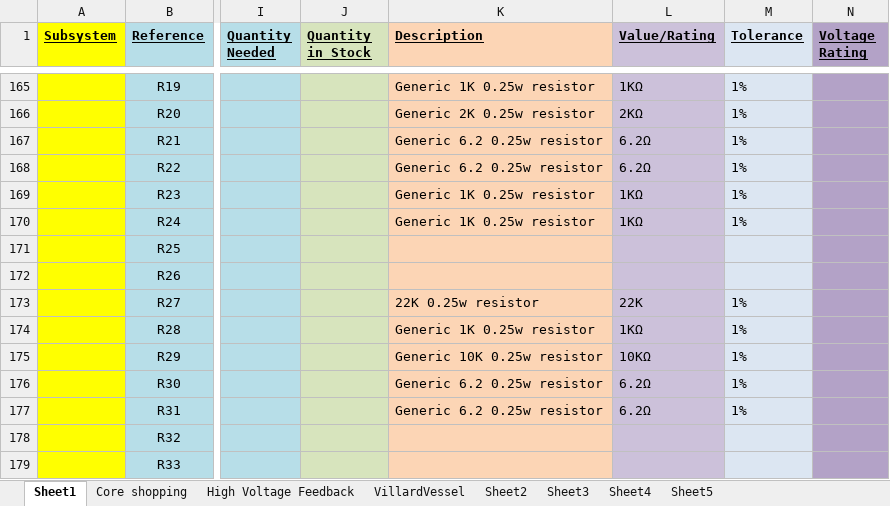
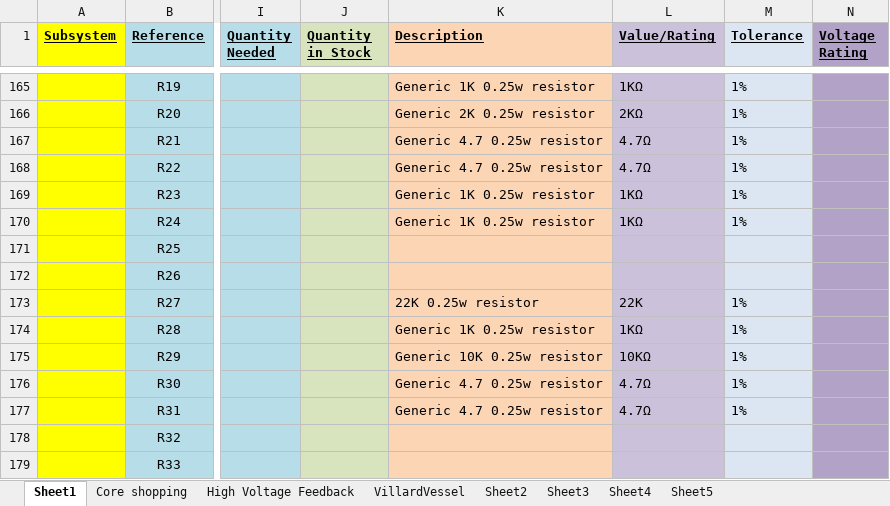
Before and after one commit to harrypatrick442/hvps, an Excel workbook: Spreadsheets/Parts_HVPSController2.xlsx, sheet Sheet1, drawn as a sheet; only a part is shown, gaps mark what is left out; values as stored, in another font and other column widths than the file's, no borders; the diff names each change by its address in the sheet, - before the commit and + after, or states it on an @@ line.

```diff
--- a/Spreadsheets/Parts_HVPSController2.xlsx (sheet Sheet1)
+++ b/Spreadsheets/Parts_HVPSController2.xlsx (sheet Sheet1)
-K167:K168 (Description): Generic 6.2 0.25w resistor
+K167:K168 (Description): Generic 4.7 0.25w resistor
-L167:L168 (Value/Rating): 6.2Ω
+L167:L168 (Value/Rating): 4.7Ω
-K176:K177 (Description): Generic 6.2 0.25w resistor
+K176:K177 (Description): Generic 4.7 0.25w resistor
-L176:L177 (Value/Rating): 6.2Ω
+L176:L177 (Value/Rating): 4.7Ω
```
Also changed, not shown: Spreadsheets/BasicCalculations.xlsx, 6 other files.
